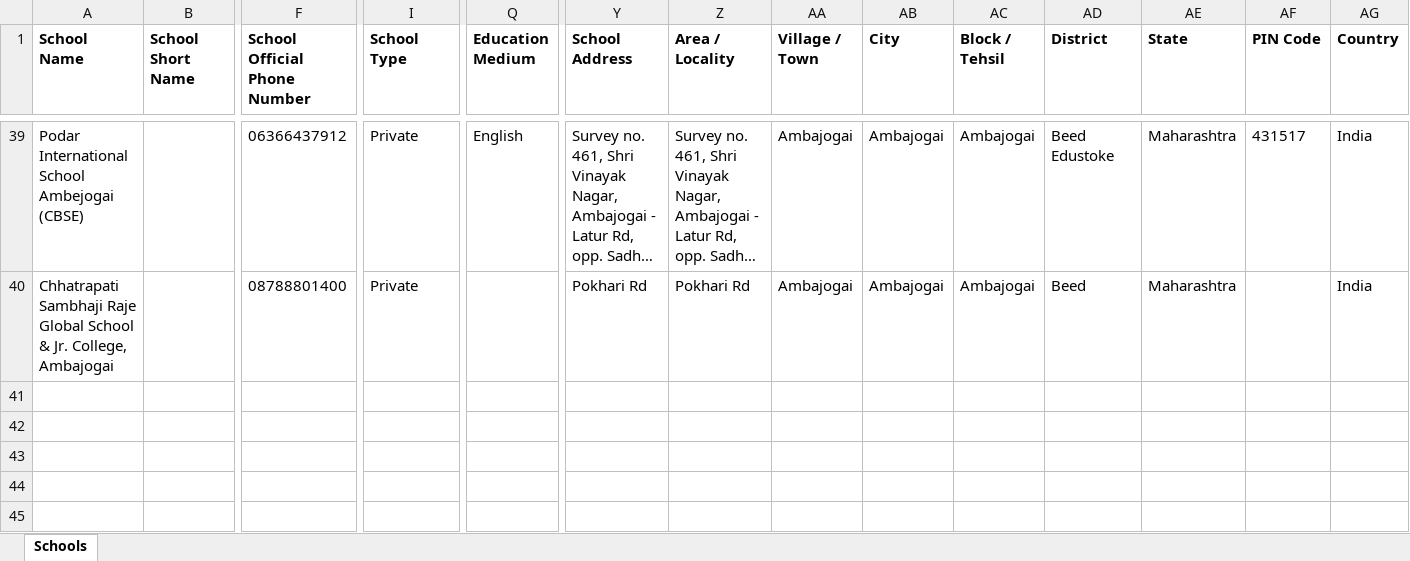
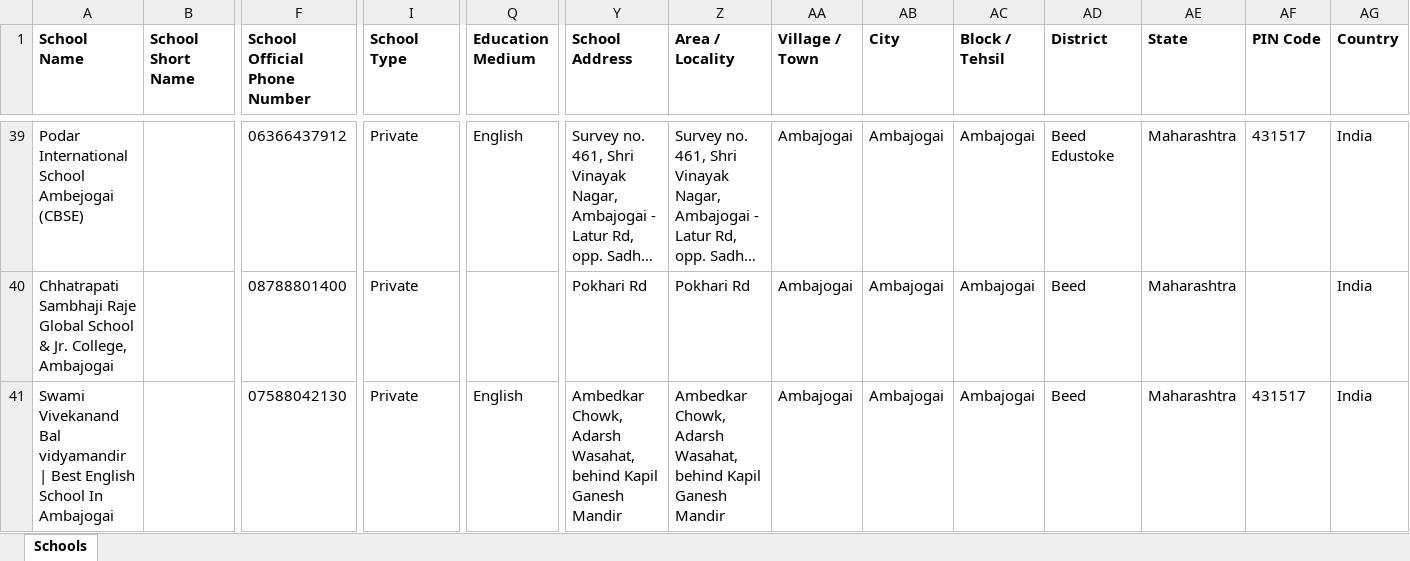
Before and after one commit to anandsagar6/School_Data_Scraper, an Excel workbook: Excel_Data/master_data.xlsx, sheet Schools, drawn as a sheet; only a part is shown, gaps mark what is left out; long unchanged cells end in …; values as stored, in another font and other column widths than the file's, no borders; rows hold the shown columns only; the diff names each change by its address in the sheet, - before the commit and + after, or states it on an @@ line.

```diff
--- a/Excel_Data/master_data.xlsx (sheet Schools)
+++ b/Excel_Data/master_data.xlsx (sheet Schools)
+row 41: Swami Vivekanand Bal vidyamandir | Best English School In Ambajogai |  | 07588042130 | Private | English | Ambedkar Chowk, Adarsh Wasahat, behind Kapil Ganesh Mandir | Ambedkar Chowk, Adarsh Wasahat, behind Kapil Ganesh Mandir | Ambajogai | Ambajogai | Ambajogai | Beed | Maharashtra | 431517 | India
```
Also changed, not shown: Excel_Data/current_data.xlsx, Temp_Data/Maharashtra_Ambajogai_temporary_schools.xlsx, 1 other file.
